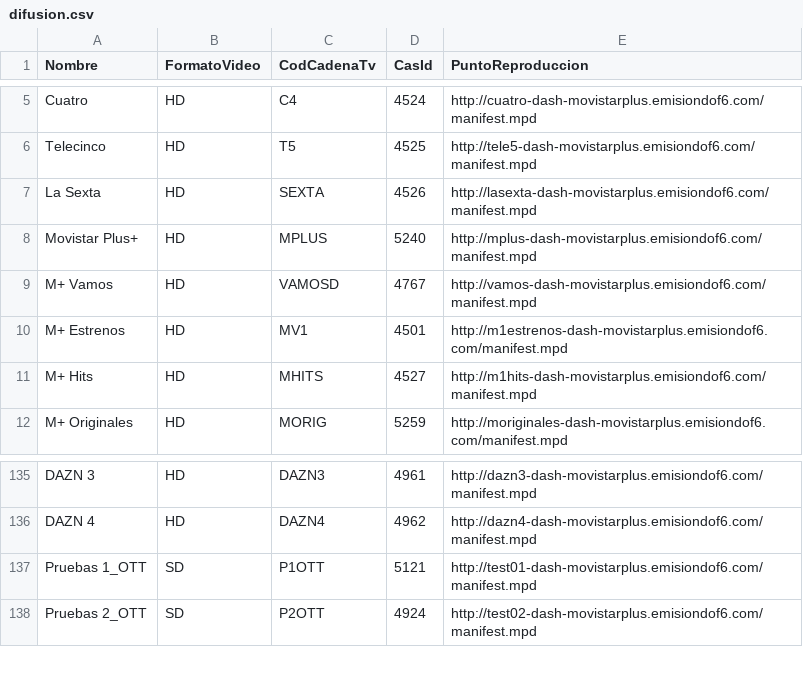
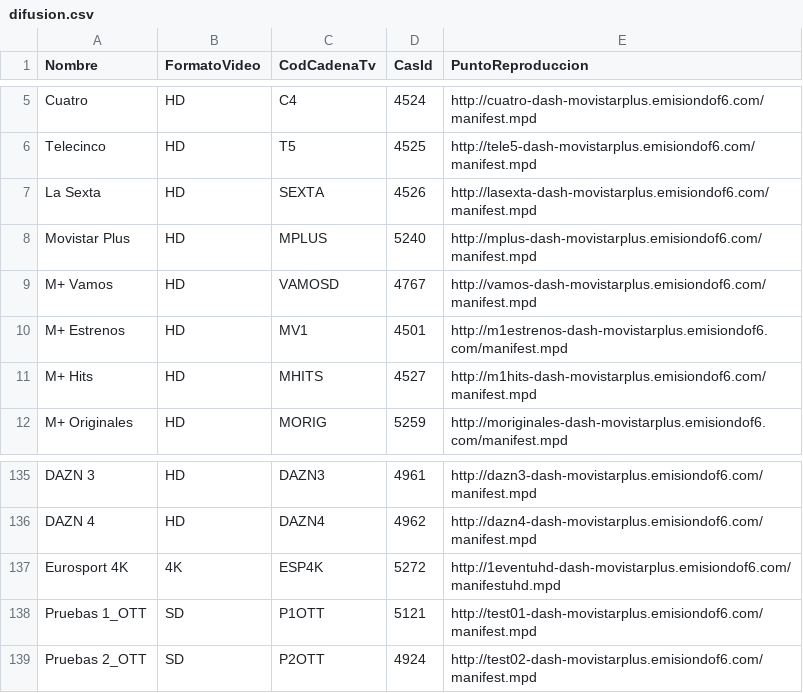
Before and after one commit to 1YZTOOAr/Mfeed, a CSV file: difusion.csv, drawn as a sheet; only a part is shown, gaps mark what is left out.

```diff
--- a/difusion.csv
+++ b/difusion.csv
@@ -7,3 +7,3 @@ Telecinco,HD,T5,4525,http://tele5-dash-movistarplus.emisiondof6.com/manifest.mpd
 La Sexta,HD,SEXTA,4526,http://lasexta-dash-movistarplus.emisiondof6.com/manifest.mpd
-Movistar Plus+,HD,MPLUS,5240,http://mplus-dash-movistarplus.emisiondof6.com/manifest.mpd
+Movistar Plus,HD,MPLUS,5240,http://mplus-dash-movistarplus.emisiondof6.com/manifest.mpd
 M+ Vamos,HD,VAMOSD,4767,http://vamos-dash-movistarplus.emisiondof6.com/manifest.mpd
@@ -136,2 +136,3 @@ DAZN 3,HD,DAZN3,4961,http://dazn3-dash-movistarplus.emisiondof6.com/manifest.mpd
 DAZN 4,HD,DAZN4,4962,http://dazn4-dash-movistarplus.emisiondof6.com/manifest.mpd
+Eurosport 4K,4K,ESP4K,5272,http://1eventuhd-dash-movistarplus.emisiondof6.com/manifestuhd.mpd
 Pruebas 1_OTT,SD,P1OTT,5121,http://test01-dash-movistarplus.emisiondof6.com/manifest.mpd
```
Also changed, not shown: ott.csv.
